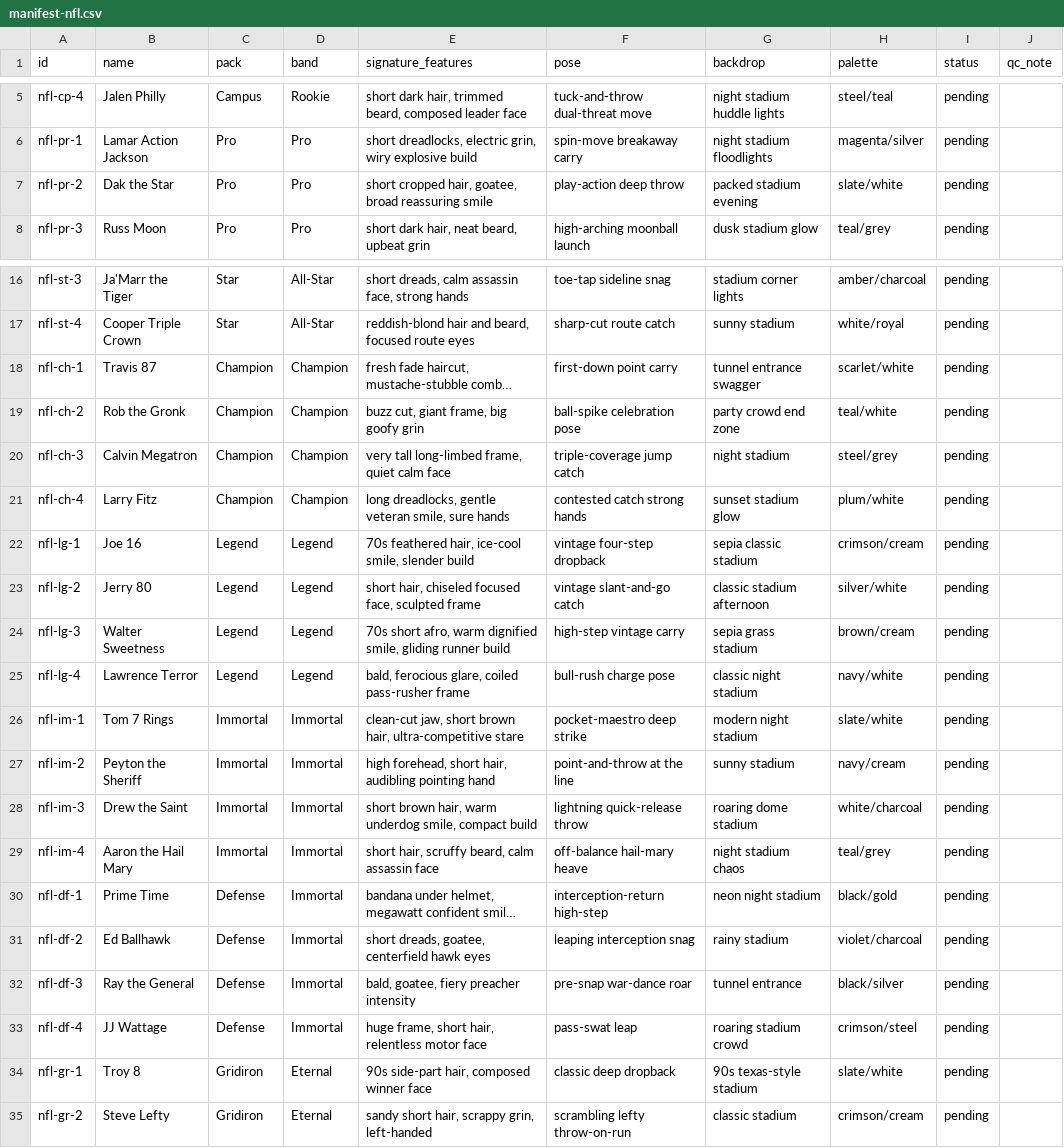
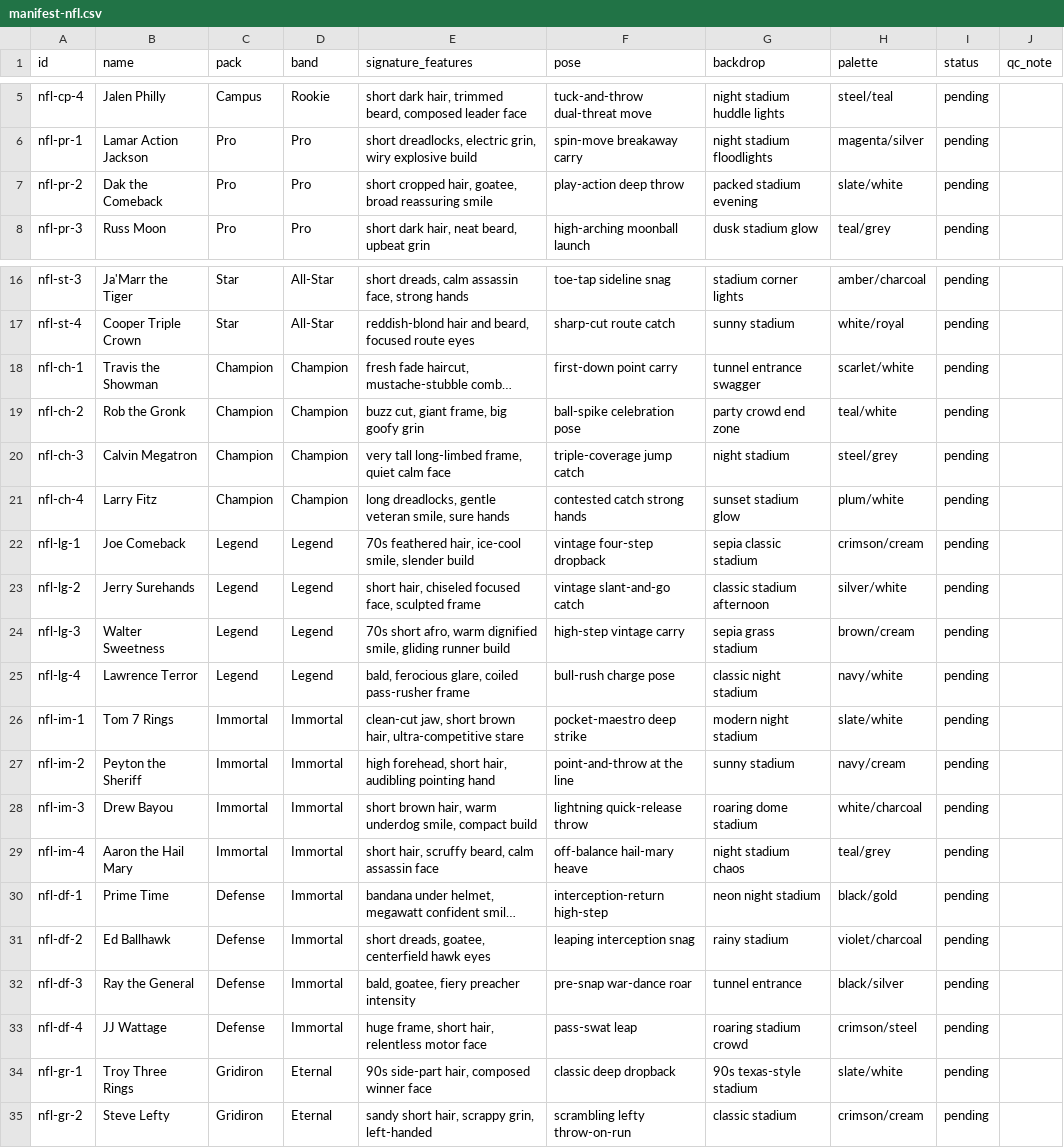
Before and after one commit to yelnurk123/sports-cards-factory, a CSV file: manifests/manifest-nfl.csv, drawn as a sheet; only a part is shown, gaps mark what is left out; long unchanged cells end in …; the diff names each change by its address in the sheet, - before the commit and + after, or states it on an @@ line.

Commit message:
hub: roster v3.4 - full IP audit applied (5 user-approved swaps + 24 Tier A renames: jersey numbers, real surnames, verbatim handles, WWE trademarks, brand adjacency); audit doc canonized with Tier B watch list; IDs stable, no regen needed

```diff
--- a/manifests/manifest-nfl.csv
+++ b/manifests/manifest-nfl.csv
-B7 (name): Dak the Star
+B7 (name): Dak the Comeback
-B18 (name): Travis 87
+B18 (name): Travis the Showman
-B22 (name): Joe 16
+B22 (name): Joe Comeback
-B23 (name): Jerry 80
+B23 (name): Jerry Surehands
-B28 (name): Drew the Saint
+B28 (name): Drew Bayou
-B34 (name): Troy 8
+B34 (name): Troy Three Rings
```
Also changed, not shown: manifests/manifest-baseball.csv, manifests/manifest-basketball.csv, 8 other files.
